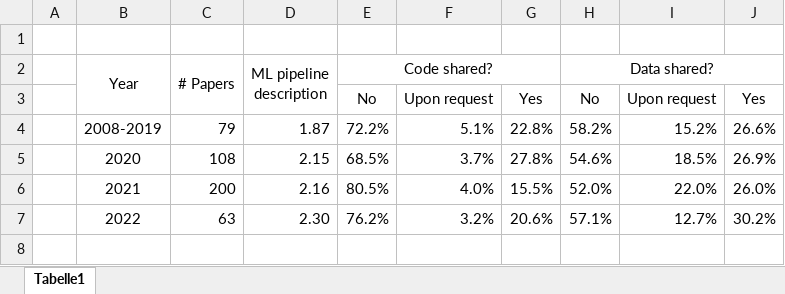
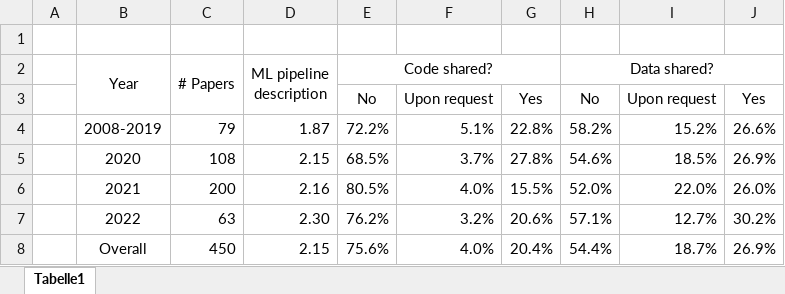
Before and after one commit to joa24jm/literature_review, an Excel workbook: plots/tables/pub_count_ml_pipeline_code_data_sharing_eval.xlsx, sheet Tabelle1, drawn as a sheet; values as stored, in another font and other column widths than the file's, no borders; conditional formats not drawn; the diff names each change by its address in the sheet, - before the commit and + after, or states it on an @@ line.

```diff
--- a/plots/tables/pub_count_ml_pipeline_code_data_sharing_eval.xlsx (sheet Tabelle1)
+++ b/plots/tables/pub_count_ml_pipeline_code_data_sharing_eval.xlsx (sheet Tabelle1)
+row 8:  | Overall | 450 | 2.15 | 75.6% | 4.0% | 20.4% | 54.4% | 18.7% | 26.9%
```
Also changed, not shown: 4 other files.
